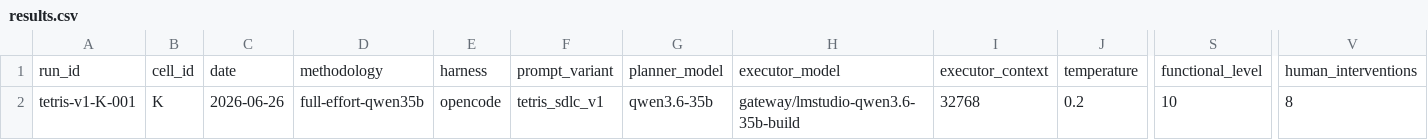
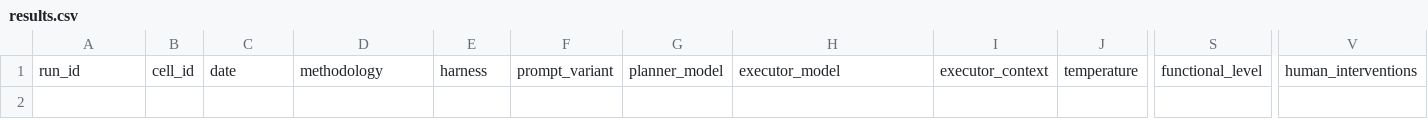
Before and after one commit to xmartlabs/sdlc-ml-python-harness-lab, a CSV file: benchmarks/tetris/results.csv, drawn as a sheet; only a part is shown, gaps mark what is left out; rows hold the shown columns only; the diff names each change by its address in the sheet, - before the commit and + after, or states it on an @@ line.

Commit message:
Remove unused files and refactor usage tracking in Tetris benchmark
- Deleted `usage.json` and `PLAN.md` files from the Tetris run directory.
- Removed `main.py` implementation of the Tetris game.
- Updated `bench_close.py` to suggest commit commands instead of executing them.
- Enhanced `bench_run.py` to pull usage data from a local SQLite database and merge it with existing usage data from remote sources.
- Adjusted the closing run function to include detailed usage metrics in the results.

```diff
--- a/benchmarks/tetris/results.csv
+++ b/benchmarks/tetris/results.csv
-row 2: tetris-v1-K-001 | K | 2026-06-26 | full-effort-qwen35b | opencode | tetris_sdlc_v1 | qwen3.6-35b | gateway/lmstudio-qwen3.6-35b-build | 32768 | 0.2 | 10 | 8
```
Also changed, not shown: 27 other files.
